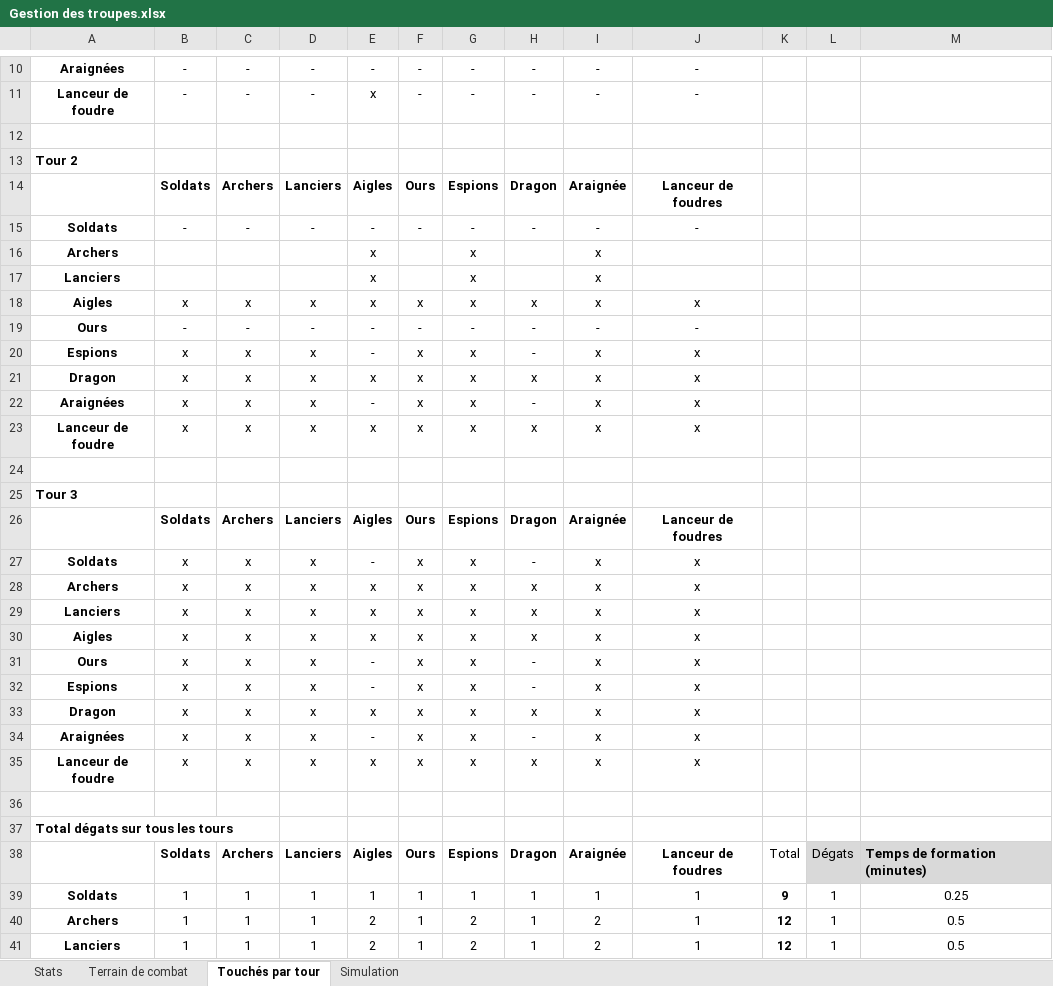
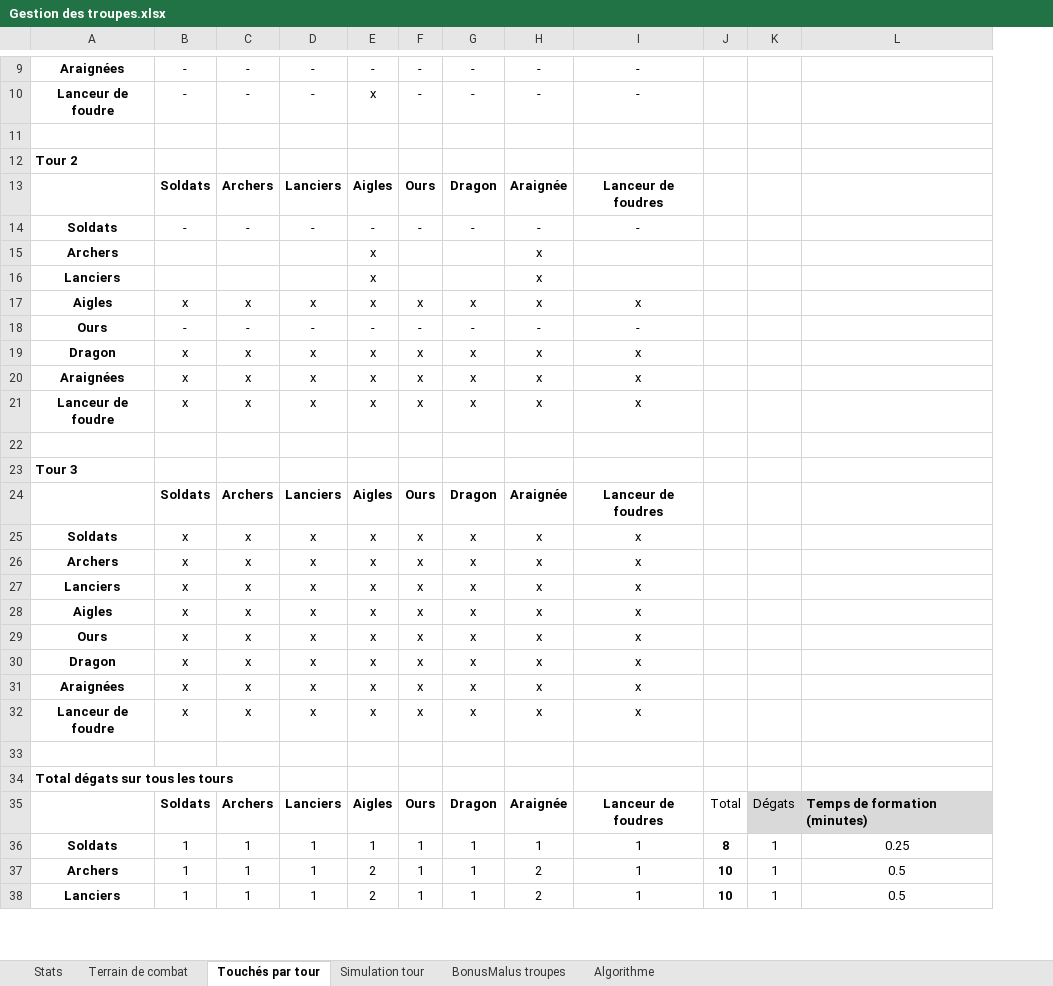
Before and after one commit to JinbeiStudio/korrigan-combat, an Excel workbook: Gestion de projet/Mécaniques du jeu/Gestion des troupes.xlsx, sheet Touchés par tour, drawn as a sheet; only a part is shown, gaps mark what is left out; values as stored, in another font and other column widths than the file's, no borders; charts and pictures not drawn; removed rows and columns are numbered as before the commit, all else as after; the diff covers the shown part only; the diff names each change by its address in the sheet, - before the commit and + after, or states it on an @@ line.

```diff
--- a/Gestion de projet/Mécaniques du jeu/Gestion des troupes.xlsx (sheet Touchés par tour)
+++ b/Gestion de projet/Mécaniques du jeu/Gestion des troupes.xlsx (sheet Touchés par tour)
-sheet tab: Simulation
+sheet tab: Simulation tour
+sheet tab: BonusMalus troupes
+sheet tab: Algorithme
-column H, rows 10-19: - | - |  |  | Dragon | - |  |  | x | -; rows 21-31: x | - | x |  |  | Dragon | - | x | x | x | -; rows 33-41: x | - | x |  |  | Dragon | 1 | 1 | 1
-column K, rows 38-41: Total | 9 | 12 | 12
+column J, rows 35-38: Total | 8 | 10 | 10
-G13: Espions
+G13: Dragon
-G15:G16: x
+G15:G16: (empty)
-row 20: Espions | x | x | x | - | x | x | - | x | x
-E20: -
+E20: x
-G24: Espions
+G24: Dragon
-E25: -
+E25: x
-E29: -
+E29: x
-row 32: Espions | x | x | x | - | x | x | - | x | x
-E31: -
+E31: x
-G35: Espions
+G35: Dragon
-G37:G38: 2
+G37:G38: 1
```
Also changed, not shown: 1 added row, 4 removed rows and 15 edited cells elsewhere in this sheet, sheet Simulation tour, sheet Stats, sheet Terrain de combat, formulas that keep their value, charts or pictures, 5 other files.
